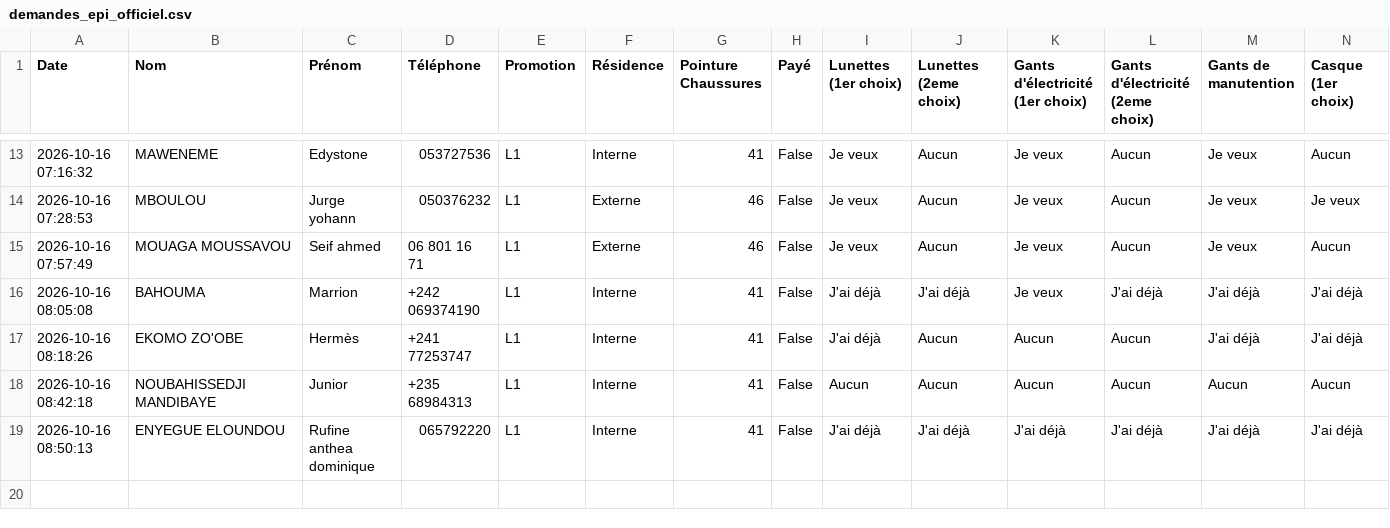
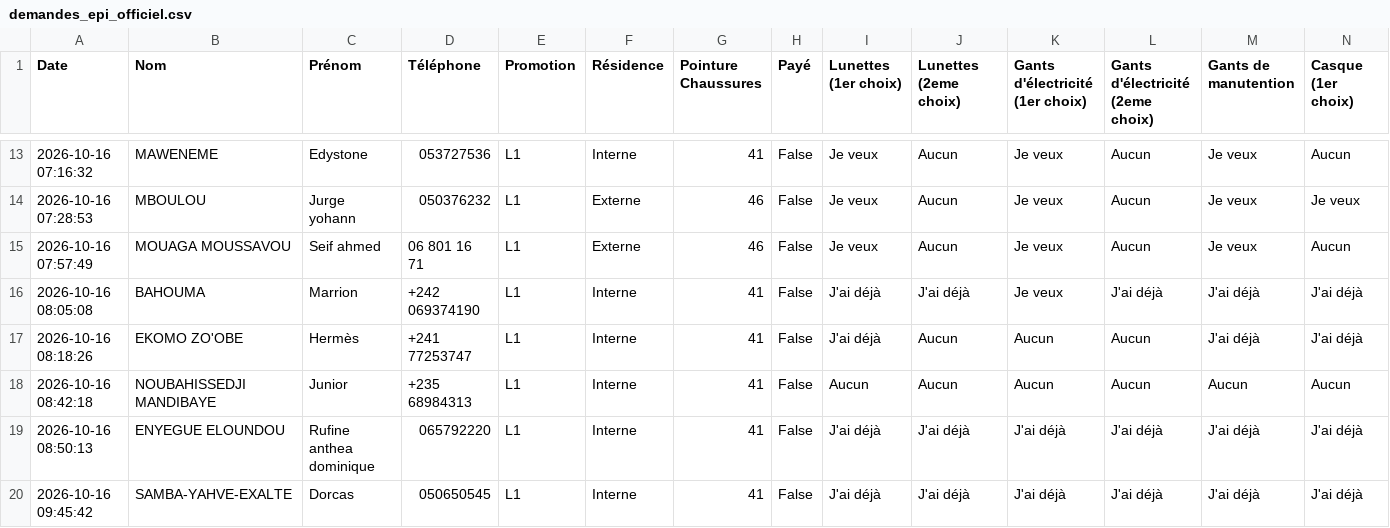
Before and after one commit to ombeandongaseth-ops/EPI-L1, a CSV file: demandes_epi_officiel.csv, drawn as a sheet; only a part is shown, gaps mark what is left out; rows hold the shown columns only; the diff names each change by its address in the sheet, - before the commit and + after, or states it on an @@ line.

Commit message:
Mise à jour automatique des données EPI

```diff
--- a/demandes_epi_officiel.csv
+++ b/demandes_epi_officiel.csv
+row 20: 2026-10-16 09:45:42 | SAMBA-YAHVE-EXALTE | Dorcas | 050650545 | L1 | Interne | 41 | False | J'ai déjà | J'ai déjà | J'ai déjà | J'ai déjà | J'ai déjà | J'ai déjà
```
